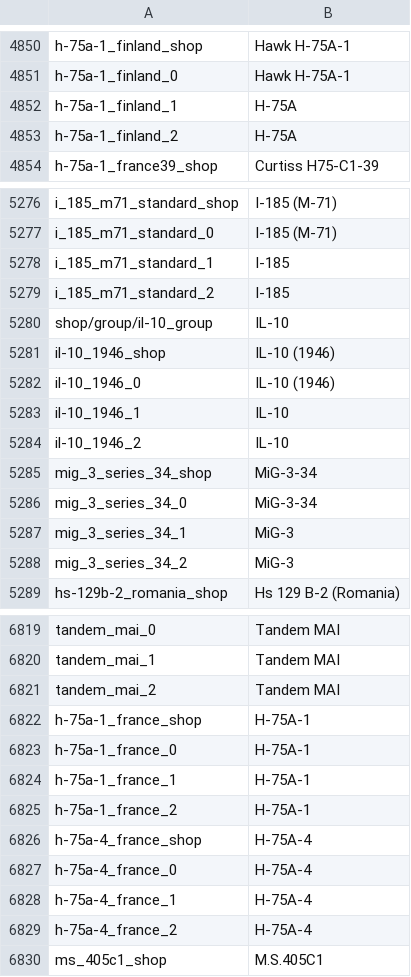
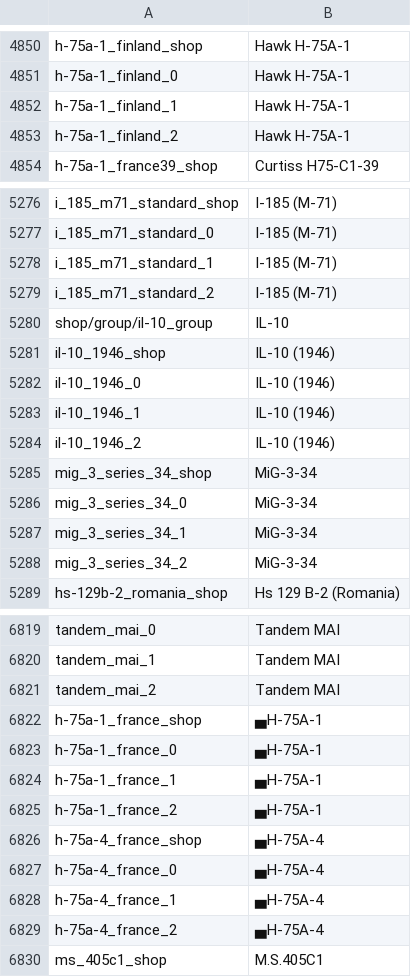
Before and after one commit to jaek898/wt-localization, a CSV file: Custom/Dechinafied/lang/units.csv, drawn as a sheet; only a part is shown, gaps mark what is left out; the diff covers the shown part only.

```diff
--- a/Custom/Dechinafied/lang/units.csv
+++ b/Custom/Dechinafied/lang/units.csv
@@ -4851,4 +4851,4 @@ h-75a-1_finland_shop;Hawk H-75A-1
 h-75a-1_finland_0;Hawk H-75A-1
-h-75a-1_finland_1;H-75A
-h-75a-1_finland_2;H-75A
+h-75a-1_finland_1;Hawk H-75A-1
+h-75a-1_finland_2;Hawk H-75A-1
 h-75a-1_france39_shop;Curtiss H75-C1-39
@@ -5277,4 +5277,4 @@ i_185_m71_standard_shop;I-185 (M-71)
 i_185_m71_standard_0;I-185 (M-71)
-i_185_m71_standard_1;I-185
-i_185_m71_standard_2;I-185
+i_185_m71_standard_1;I-185 (M-71)
+i_185_m71_standard_2;I-185 (M-71)
 shop/group/il-10_group;IL-10
@@ -5282,8 +5282,8 @@ il-10_1946_shop;IL-10 (1946)
 il-10_1946_0;IL-10 (1946)
-il-10_1946_1;IL-10
-il-10_1946_2;IL-10
+il-10_1946_1;IL-10 (1946)
+il-10_1946_2;IL-10 (1946)
 mig_3_series_34_shop;MiG-3-34
 mig_3_series_34_0;MiG-3-34
-mig_3_series_34_1;MiG-3
-mig_3_series_34_2;MiG-3
+mig_3_series_34_1;MiG-3-34
+mig_3_series_34_2;MiG-3-34
 hs-129b-2_romania_shop;Hs 129 B-2 (Romania)
@@ -6821,10 +6821,10 @@ tandem_mai_1;Tandem MAI
 tandem_mai_2;Tandem MAI
-h-75a-1_france_shop;H-75A-1
-h-75a-1_france_0;H-75A-1
-h-75a-1_france_1;H-75A-1
-h-75a-1_france_2;H-75A-1
-h-75a-4_france_shop;H-75A-4
-h-75a-4_france_0;H-75A-4
-h-75a-4_france_1;H-75A-4
-h-75a-4_france_2;H-75A-4
+h-75a-1_france_shop;▄H-75A-1
+h-75a-1_france_0;▄H-75A-1
+h-75a-1_france_1;▄H-75A-1
+h-75a-1_france_2;▄H-75A-1
+h-75a-4_france_shop;▄H-75A-4
+h-75a-4_france_0;▄H-75A-4
+h-75a-4_france_1;▄H-75A-4
+h-75a-4_france_2;▄H-75A-4
 ms_405c1_shop;M.S.405C1
```
Also changed, not shown: 40 edited cells elsewhere in this file, Custom/Dechinafied_NewIcons/lang/units.csv, Custom/Standard/lang/units.csv, 11 other files.
